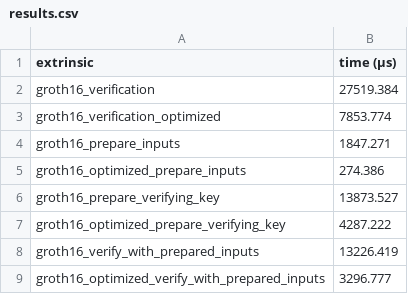
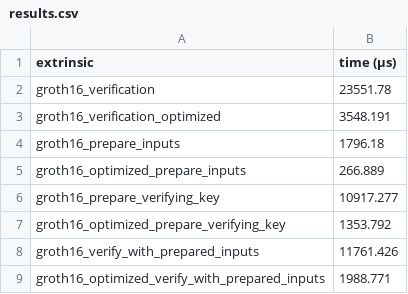
Before and after one commit to achimcc/benchmark-groth16, a CSV file: results.csv, drawn as a sheet.

Commit message:
update benchmark results :)

```diff
--- a/results.csv
+++ b/results.csv
@@ -1,9 +1,9 @@
 "extrinsic","time (µs)"
-"groth16_verification",27519.384
-"groth16_verification_optimized",7853.774
-"groth16_prepare_inputs",1847.271
-"groth16_optimized_prepare_inputs",274.386
-"groth16_prepare_verifying_key",13873.527
-"groth16_optimized_prepare_verifying_key",4287.222
-"groth16_verify_with_prepared_inputs",13226.419
-"groth16_optimized_verify_with_prepared_inputs",3296.777
+"groth16_verification",23551.78
+"groth16_verification_optimized",3548.191
+"groth16_prepare_inputs",1796.18
+"groth16_optimized_prepare_inputs",266.889
+"groth16_prepare_verifying_key",10917.277
+"groth16_optimized_prepare_verifying_key",1353.792
+"groth16_verify_with_prepared_inputs",11761.426
+"groth16_optimized_verify_with_prepared_inputs",1988.771
```
Also changed, not shown: 3 other files.
